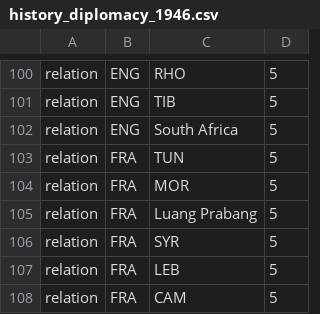
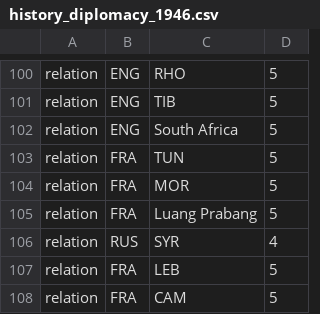
Before and after one commit to simsulla/nwomod, a CSV file: NWO/doc/history_diplomacy_1946.csv, drawn as a sheet; only a part is shown, gaps mark what is left out.

```diff
--- a/NWO/doc/history_diplomacy_1946.csv
+++ b/NWO/doc/history_diplomacy_1946.csv
@@ -105,3 +105,3 @@ relation;FRA;MOR;5
 relation;FRA;Luang Prabang;5
-relation;FRA;SYR;5
+relation;RUS;SYR;4
 relation;FRA;LEB;5
```
Also changed, not shown: NWO/doc/common_countries_1946.csv, 3 other files.
